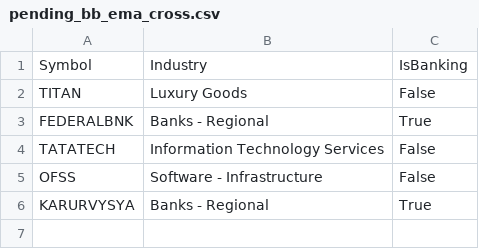
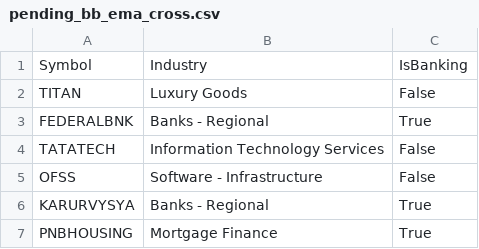
Before and after one commit to finnyrajmann/nse-bb_ema_cross, a CSV file: data/pending_bb_ema_cross.csv, drawn as a sheet; the diff names each change by its address in the sheet, - before the commit and + after, or states it on an @@ line.

Commit message:
Auto-update — 2026-09-25

```diff
--- a/data/pending_bb_ema_cross.csv
+++ b/data/pending_bb_ema_cross.csv
+row 7: PNBHOUSING | Mortgage Finance | True
```
